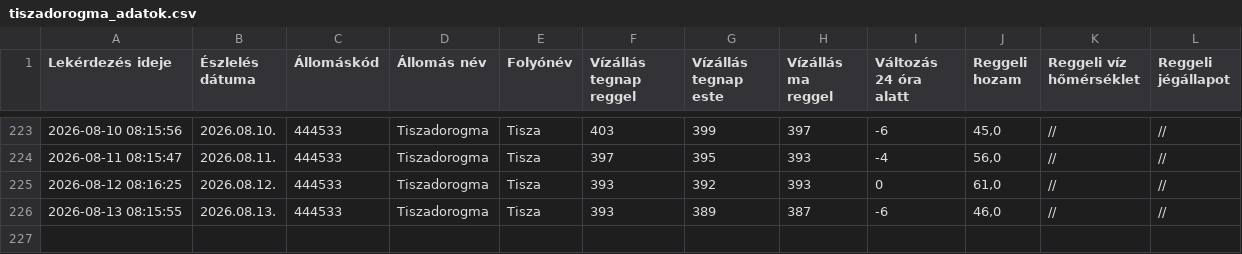
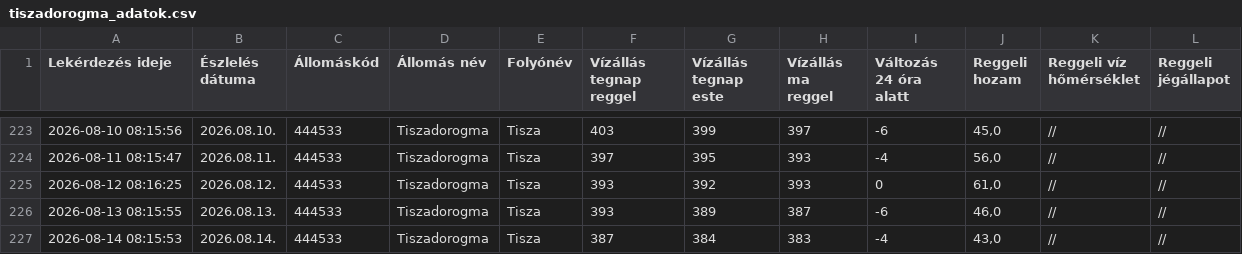
Before and after one commit to vsomosi/tisza_scraper, a CSV file: tiszadorogma_adatok.csv, drawn as a sheet; only a part is shown, gaps mark what is left out; the diff names each change by its address in the sheet, - before the commit and + after, or states it on an @@ line.

```diff
--- a/tiszadorogma_adatok.csv
+++ b/tiszadorogma_adatok.csv
+row 227: 2026-08-14 08:15:53 | 2026.08.14. | 444533 | Tiszadorogma | Tisza | 387 | 384 | 383 | -4 | 43,0 | // | //
```
